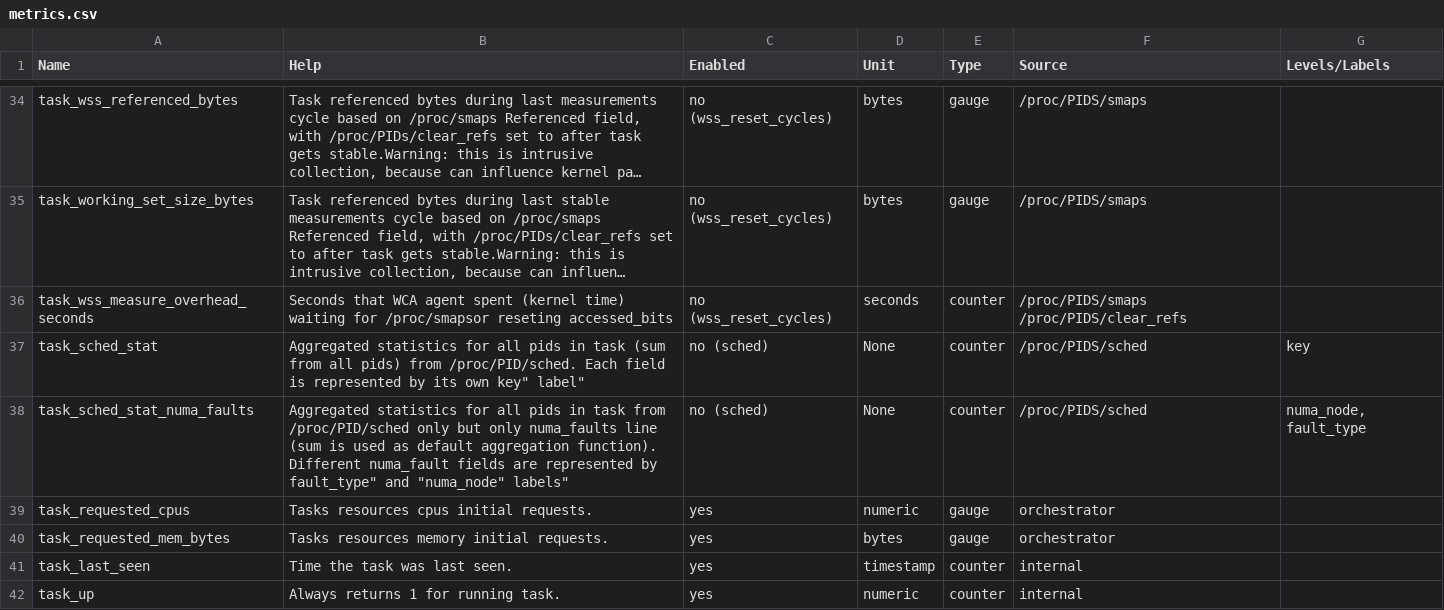
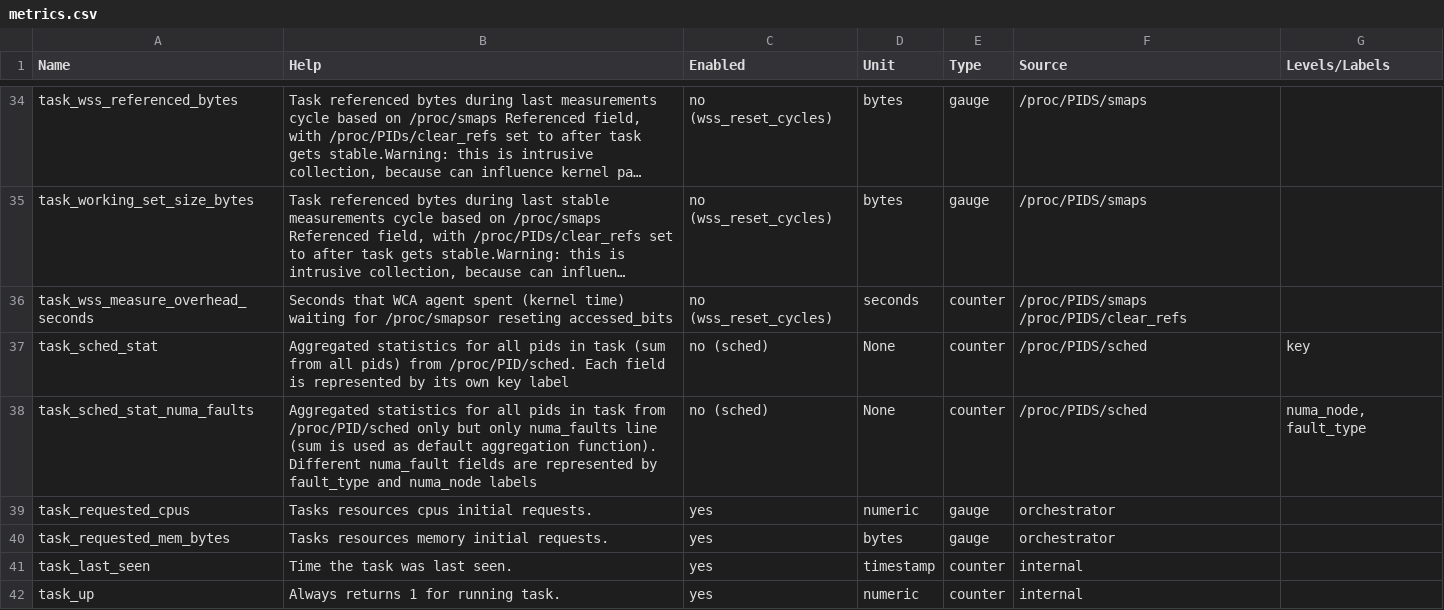
Before and after one commit to wacuuu/workload-collocation-agent, a CSV file: docs/metrics.csv, drawn as a sheet; only a part is shown, gaps mark what is left out; long unchanged cells end in ….

Commit message:
Fix generated docs and one typo. (#542)
* generate docs and typo

* added check and removed another special character in metric.help

* fix link

* update docs

```diff
--- a/docs/metrics.csv
+++ b/docs/metrics.csv
@@ -36,4 +36,4 @@
 "task_wss_measure_overhead_seconds", "Seconds that WCA agent spent (kernel time) waiting for /proc/smapsor reseting accessed_bits ", "no (wss_reset_cycles)", "seconds",  "counter", "/proc/PIDS/smaps /proc/PIDS/clear_refs", ""
-"task_sched_stat", "Aggregated statistics for all pids in task (sum from all pids) from /proc/PID/sched. Each field is represented by its own "key" label", "no (sched)", "None",  "counter", "/proc/PIDS/sched", "key"
-"task_sched_stat_numa_faults", "Aggregated statistics for all pids in task from /proc/PID/sched only but only numa_faults line (sum is used as default aggregation function). Different numa_fault fields are represented by "fault_type" and "numa_node" labels", "no (sched)", "None",  "counter", "/proc/PIDS/sched", "numa_node, fault_type"
+"task_sched_stat", "Aggregated statistics for all pids in task (sum from all pids) from /proc/PID/sched. Each field is represented by its own key label", "no (sched)", "None",  "counter", "/proc/PIDS/sched", "key"
+"task_sched_stat_numa_faults", "Aggregated statistics for all pids in task from /proc/PID/sched only but only numa_faults line (sum is used as default aggregation function). Different numa_fault fields are represented by fault_type and numa_node labels", "no (sched)", "None",  "counter", "/proc/PIDS/sched", "numa_node, fault_type"
 "task_requested_cpus", "Tasks resources cpus initial requests.", "yes", "numeric",  "gauge", "orchestrator", ""
```
Also changed, not shown: 5 other files.
